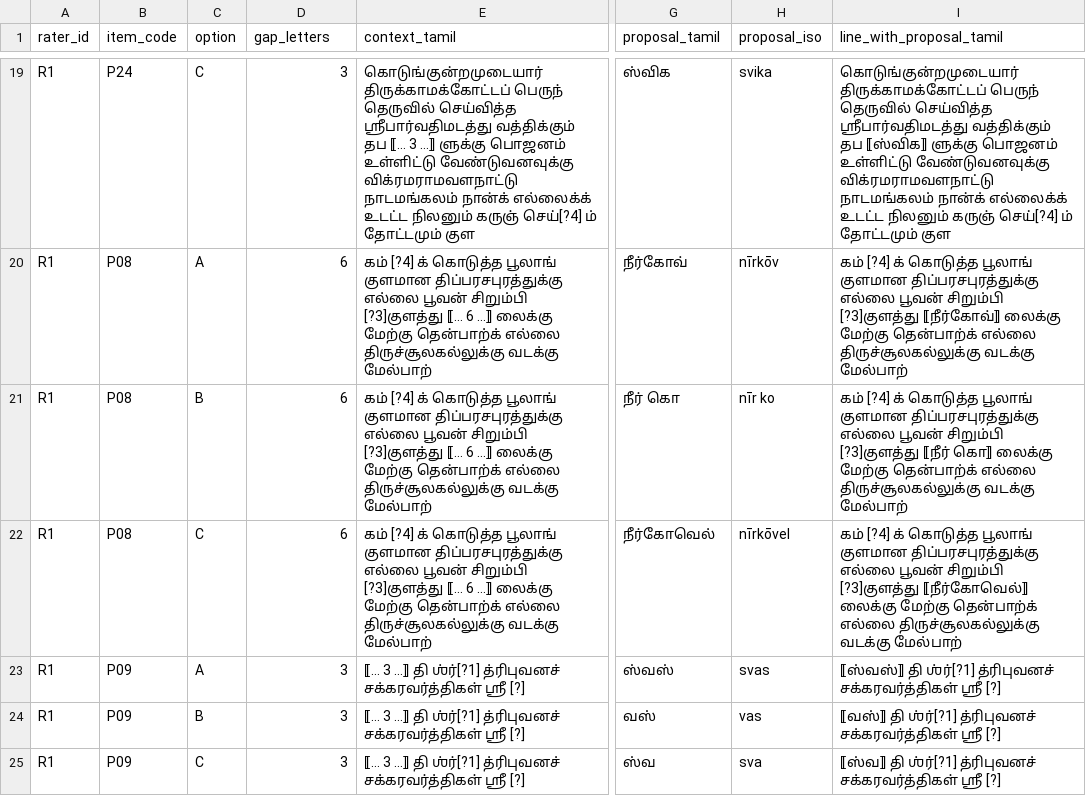
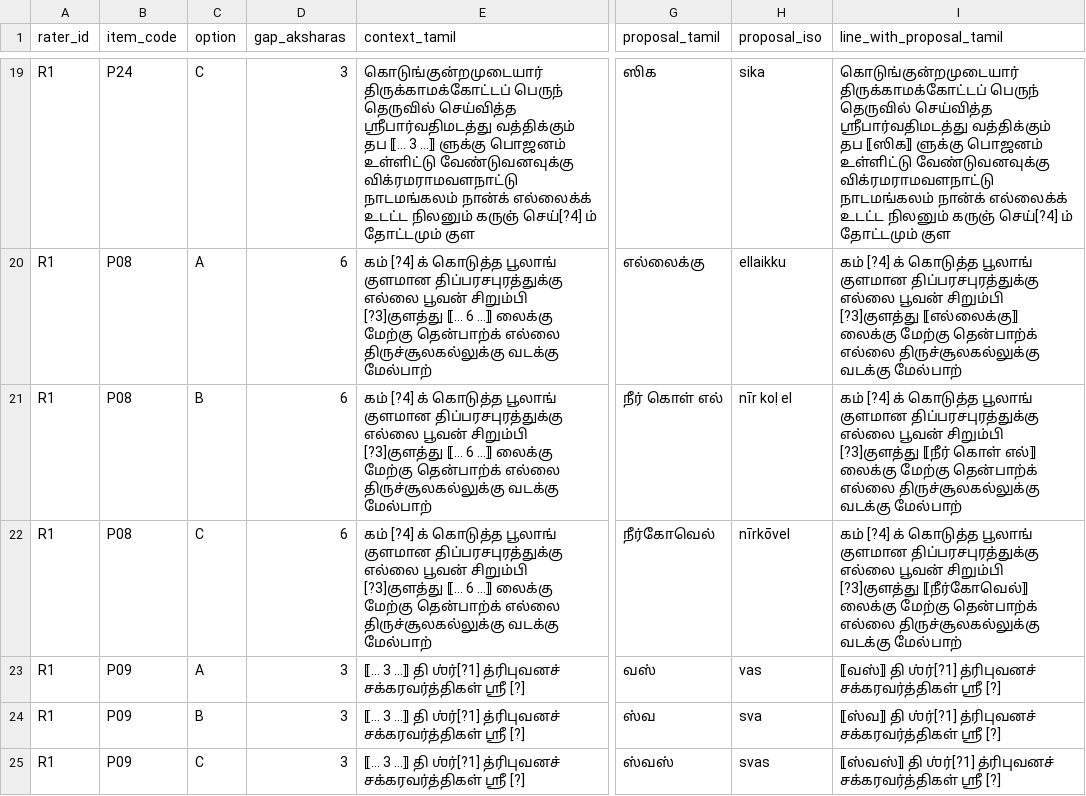
Before and after one commit to Vivek0712/ezhuthu, a CSV file: docs/expert-validation/pilot/packet/raters/R1/rating-R1.csv, drawn as a sheet; only a part is shown, gaps mark what is left out; the diff covers the shown part only; the diff names each change by its address in the sheet, - before the commit and + after, or states it on an @@ line.

```diff
--- a/docs/expert-validation/pilot/packet/raters/R1/rating-R1.csv
+++ b/docs/expert-validation/pilot/packet/raters/R1/rating-R1.csv
-D1: gap_letters
+D1: gap_aksharas
-G19 (proposal_tamil): ஸ்விக
+G19 (proposal_tamil): ஸிக
-H19 (proposal_iso): svika
+H19 (proposal_iso): sika
-I19 (line_with_proposal_tamil): …வத்திக்கும் தப ⟦ஸ்விக⟧ ளுக்கு பொஜனம்…
+I19 (line_with_proposal_tamil): …வத்திக்கும் தப ⟦ஸிக⟧ ளுக்கு பொஜனம்…
-G20 (proposal_tamil): நீர்கோவ்
+G20 (proposal_tamil): எல்லைக்கு
-H20 (proposal_iso): nīrkōv
+H20 (proposal_iso): ellaikku
-I20 (line_with_proposal_tamil): …சிறும்பி [?3]குளத்து ⟦நீர்கோவ்⟧ லைக்கு மேற்கு…
+I20 (line_with_proposal_tamil): …சிறும்பி [?3]குளத்து ⟦எல்லைக்கு⟧ லைக்கு மேற்கு…
-G21 (proposal_tamil): நீர் கொ
+G21 (proposal_tamil): நீர் கொள் எல்
-H21 (proposal_iso): nīr ko
+H21 (proposal_iso): nīr koḷ el
-I21 (line_with_proposal_tamil): …[?3]குளத்து ⟦நீர் கொ⟧ லைக்கு மேற்கு…
+I21 (line_with_proposal_tamil): …[?3]குளத்து ⟦நீர் கொள் எல்⟧ லைக்கு மேற்கு…
-G23 (proposal_tamil): ஸ்வஸ்
+G23 (proposal_tamil): வஸ்
-H23 (proposal_iso): svas
+H23 (proposal_iso): vas
-I23 (line_with_proposal_tamil): ⟦ஸ்வஸ்⟧ தி ஶ்ர்[?1]…
+I23 (line_with_proposal_tamil): ⟦வஸ்⟧ தி ஶ்ர்[?1]…
-G24 (proposal_tamil): வஸ்
+G24 (proposal_tamil): ஸ்வ
-H24 (proposal_iso): vas
+H24 (proposal_iso): sva
-I24 (line_with_proposal_tamil): ⟦வஸ்⟧ தி ஶ்ர்[?1]…
+I24 (line_with_proposal_tamil): ⟦ஸ்வ⟧ தி ஶ்ர்[?1]…
-G25 (proposal_tamil): ஸ்வ
+G25 (proposal_tamil): ஸ்வஸ்
-H25 (proposal_iso): sva
+H25 (proposal_iso): svas
-I25 (line_with_proposal_tamil): ⟦ஸ்வ⟧ தி ஶ்ர்[?1]…
+I25 (line_with_proposal_tamil): ⟦ஸ்வஸ்⟧ தி ஶ்ர்[?1]…
```
Also changed, not shown: 141 edited cells elsewhere in this file, docs/expert-validation/pilot/packet/raters/R1/reading-R1.csv, 17 other files.
